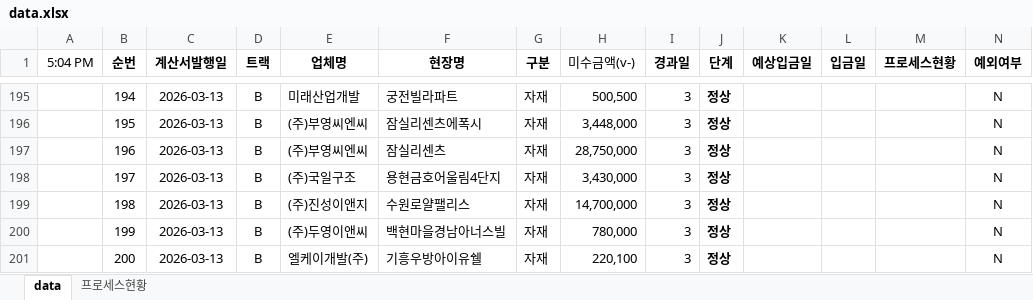
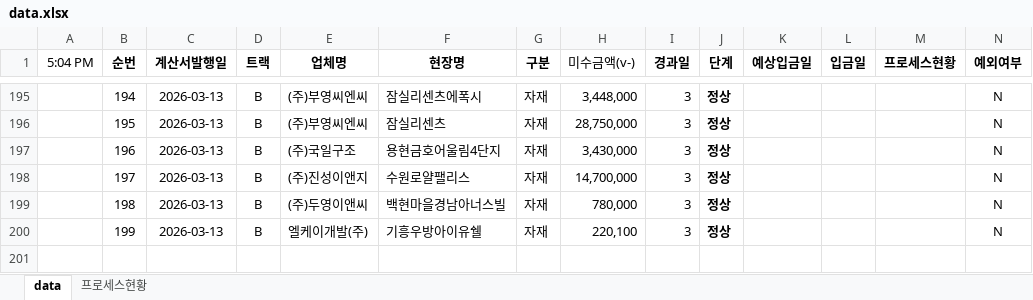
Before and after one commit to pourmc13546/payment-dashboard, an Excel workbook: data.xlsx, sheet data, drawn as a sheet; only a part is shown, gaps mark what is left out; values as stored, in another font and other column widths than the file's, no borders; conditional formats not drawn; rows hold the shown columns only; the diff covers the shown part only; the diff names each change by its address in the sheet, - before the commit and + after, or states it on an @@ line.

Commit message:
Update data.xlsx

```diff
--- a/data.xlsx (sheet data)
+++ b/data.xlsx (sheet data)
-E195 (업체명): 미래산업개발
+E195 (업체명): (주)부영씨엔씨
-F195 (현장명): 궁전빌라파트
+F195 (현장명): 잠실리센츠에폭시
-H195 (미수금액(v-)): 500,500
+H195 (미수금액(v-)): 3,448,000
-F196 (현장명): 잠실리센츠에폭시
+F196 (현장명): 잠실리센츠
-H196 (미수금액(v-)): 3,448,000
+H196 (미수금액(v-)): 28,750,000
-E197 (업체명): (주)부영씨엔씨
+E197 (업체명): (주)국일구조
-F197 (현장명): 잠실리센츠
+F197 (현장명): 용현금호어울림4단지
-H197 (미수금액(v-)): 28,750,000
+H197 (미수금액(v-)): 3,430,000
-E198 (업체명): (주)국일구조
+E198 (업체명): (주)진성이앤지
-F198 (현장명): 용현금호어울림4단지
+F198 (현장명): 수원로얄팰리스
-H198 (미수금액(v-)): 3,430,000
+H198 (미수금액(v-)): 14,700,000
-E199 (업체명): (주)진성이앤지
+E199 (업체명): (주)두영이앤씨
-F199 (현장명): 수원로얄팰리스
+F199 (현장명): 백현마을경남아너스빌
-H199 (미수금액(v-)): 14,700,000
+H199 (미수금액(v-)): 780,000
-E200 (업체명): (주)두영이앤씨
+E200 (업체명): 엘케이개발(주)
-F200 (현장명): 백현마을경남아너스빌
+F200 (현장명): 기흥우방아이유쉘
-H200 (미수금액(v-)): 780,000
+H200 (미수금액(v-)): 220,100
-row 201:  | 200 | 2026-03-13 | B | 엘케이개발(주) | 기흥우방아이유쉘 | 자재 | 220,100 | 3 | 정상 |  |  |  | N
```
Also changed, not shown: 31 edited cells elsewhere in this sheet.
